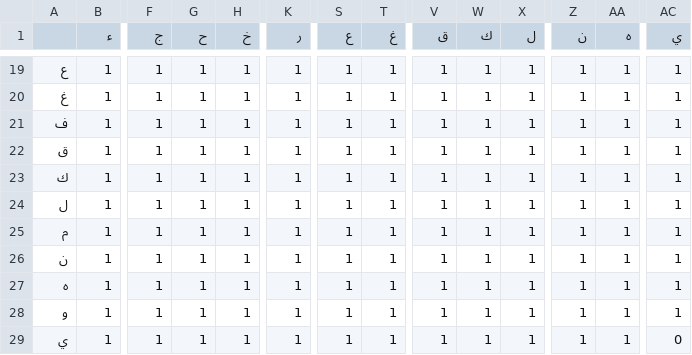
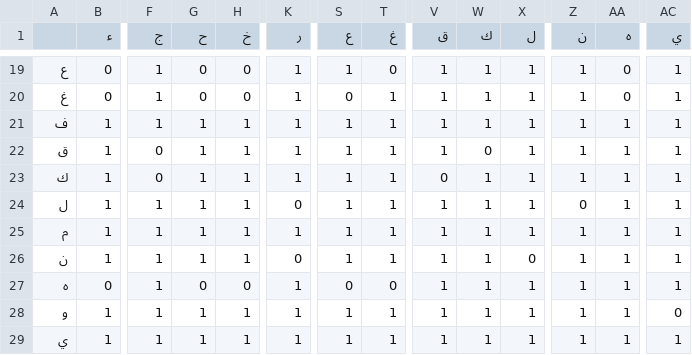
Before and after one commit to mgatto/arabic-possible-roots, a CSV file: data/rules/m_1-2_homorganic.csv, drawn as a sheet; only a part is shown, gaps mark what is left out; the diff covers the shown part only; the diff names each change by its address in the sheet, - before the commit and + after, or states it on an @@ line.

```diff
--- a/data/rules/m_1-2_homorganic.csv
+++ b/data/rules/m_1-2_homorganic.csv
-B19:B20 (ء): 1
+B19:B20 (ء): 0
-G19:G20 (ح): 1
+G19:G20 (ح): 0
-H19:H20 (خ): 1
+H19:H20 (خ): 0
-T19 (غ): 1
+T19 (غ): 0
-AA19:AA20 (ه): 1
+AA19:AA20 (ه): 0
-S20 (ع): 1
+S20 (ع): 0
-F22:F23 (ج): 1
+F22:F23 (ج): 0
-W22 (ك): 1
+W22 (ك): 0
-V23 (ق): 1
+V23 (ق): 0
-K24 (ر): 1
+K24 (ر): 0
-Z24 (ن): 1
+Z24 (ن): 0
-K26 (ر): 1
+K26 (ر): 0
-X26 (ل): 1
+X26 (ل): 0
-B27 (ء): 1
+B27 (ء): 0
-G27 (ح): 1
+G27 (ح): 0
-H27 (خ): 1
+H27 (خ): 0
-S27 (ع): 1
+S27 (ع): 0
-T27 (غ): 1
+T27 (غ): 0
-AC28 (ي): 1
+AC28 (ي): 0
-AC29 (ي): 0
+AC29 (ي): 1
```
Also changed, not shown: 131 edited cells elsewhere in this file, data/rules/m_2-3_homorganic.csv, 16 other files.
